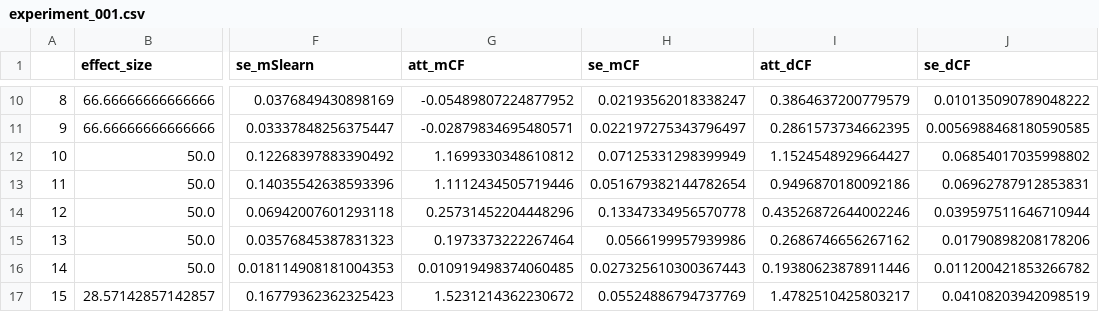
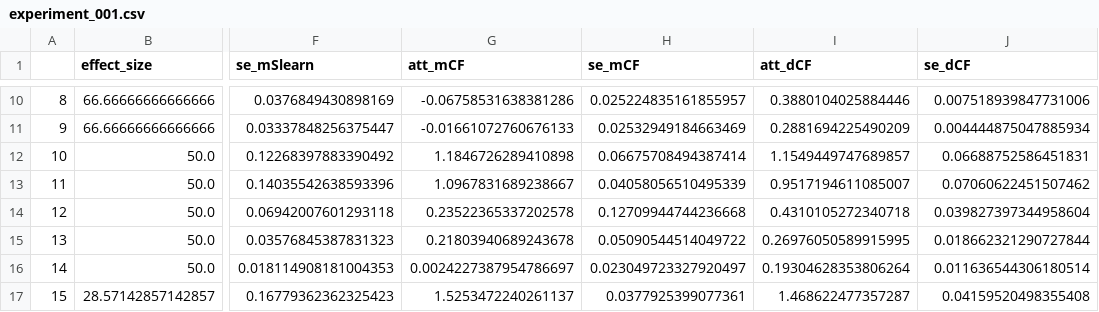
Before and after one commit to Andrew10MAIN/causal_ML_with_spilovers_of_treatment, a CSV file: results/data/experiment_001.csv, drawn as a sheet; only a part is shown, gaps mark what is left out; the diff covers the shown part only; the diff names each change by its address in the sheet, - before the commit and + after, or states it on an @@ line.

```diff
--- a/results/data/experiment_001.csv
+++ b/results/data/experiment_001.csv
-G10 (att_mCF): -0.05489807224877952
+G10 (att_mCF): -0.06758531638381286
-H10 (se_mCF): 0.02193562018338247
+H10 (se_mCF): 0.025224835161855957
-I10 (att_dCF): 0.3864637200779579
+I10 (att_dCF): 0.3880104025884446
-J10 (se_dCF): 0.010135090789048222
+J10 (se_dCF): 0.007518939847731006
-G11 (att_mCF): -0.02879834695480571
+G11 (att_mCF): -0.01661072760676133
-H11 (se_mCF): 0.022197275343796497
+H11 (se_mCF): 0.02532949184663469
-I11 (att_dCF): 0.2861573734662395
+I11 (att_dCF): 0.2881694225490209
-J11 (se_dCF): 0.0056988468180590585
+J11 (se_dCF): 0.004444875047885934
-G12 (att_mCF): 1.1699330348610812
+G12 (att_mCF): 1.1846726289410898
-H12 (se_mCF): 0.07125331298399949
+H12 (se_mCF): 0.06675708494387414
-I12 (att_dCF): 1.1524548929664427
+I12 (att_dCF): 1.1549449747689857
-J12 (se_dCF): 0.06854017035998802
+J12 (se_dCF): 0.06688752586451831
-G13 (att_mCF): 1.1112434505719446
+G13 (att_mCF): 1.0967831689238667
-H13 (se_mCF): 0.051679382144782654
+H13 (se_mCF): 0.04058056510495339
-I13 (att_dCF): 0.9496870180092186
+I13 (att_dCF): 0.9517194611085007
-J13 (se_dCF): 0.06962787912853831
+J13 (se_dCF): 0.07060622451507462
-G14 (att_mCF): 0.25731452204448296
+G14 (att_mCF): 0.23522365337202578
-H14 (se_mCF): 0.13347334956570778
+H14 (se_mCF): 0.12709944744236668
-I14 (att_dCF): 0.43526872644002246
+I14 (att_dCF): 0.4310105272340718
-J14 (se_dCF): 0.039597511646710944
+J14 (se_dCF): 0.039827397344958604
-G15 (att_mCF): 0.1973373222267464
+G15 (att_mCF): 0.21803940689243678
-H15 (se_mCF): 0.0566199957939986
+H15 (se_mCF): 0.05090544514049722
-I15 (att_dCF): 0.2686746656267162
+I15 (att_dCF): 0.26976050589915995
-J15 (se_dCF): 0.01790898208178206
+J15 (se_dCF): 0.018662321290727844
-G16 (att_mCF): 0.010919498374060485
+G16 (att_mCF): 0.0024227387954786697
-H16 (se_mCF): 0.027325610300367443
+H16 (se_mCF): 0.023049723327920497
-I16 (att_dCF): 0.19380623878911446
+I16 (att_dCF): 0.19304628353806264
-J16 (se_dCF): 0.011200421853266782
+J16 (se_dCF): 0.011636544306180514
-G17 (att_mCF): 1.5231214362230672
+G17 (att_mCF): 1.5253472240261137
-H17 (se_mCF): 0.05524886794737769
+H17 (se_mCF): 0.0377925399077361
-I17 (att_dCF): 1.4782510425803217
+I17 (att_dCF): 1.468622477357287
-J17 (se_dCF): 0.04108203942098519
+J17 (se_dCF): 0.04159520498355408
```
Also changed, not shown: 68 edited cells elsewhere in this file, 4 other files.
